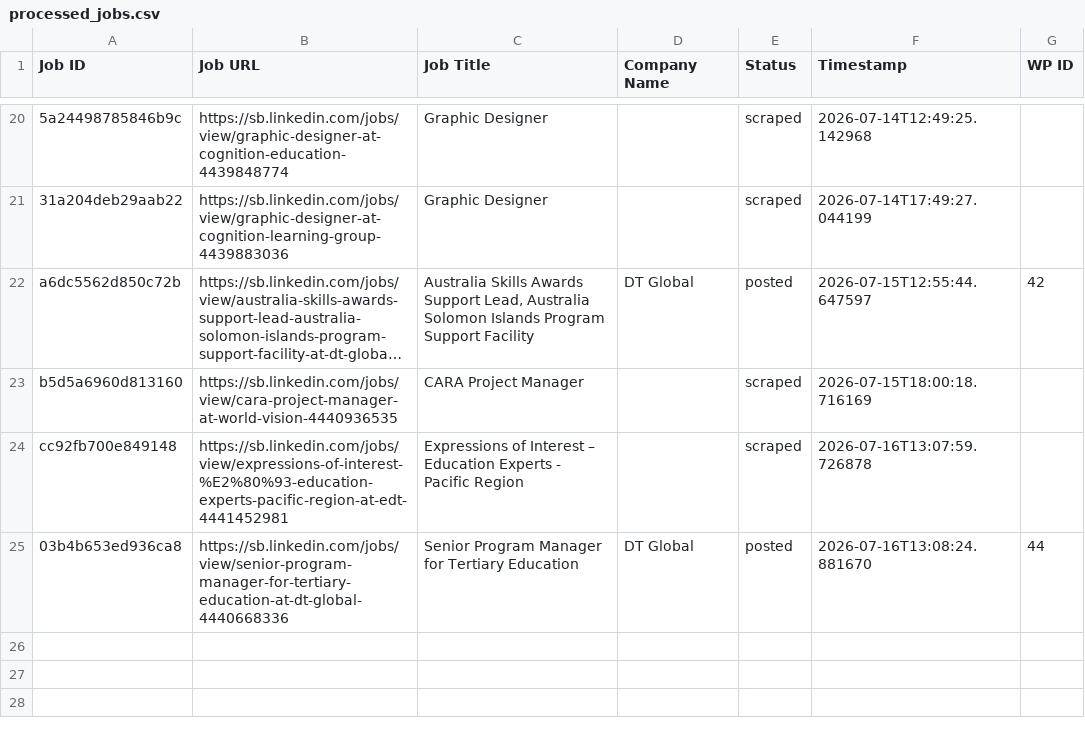
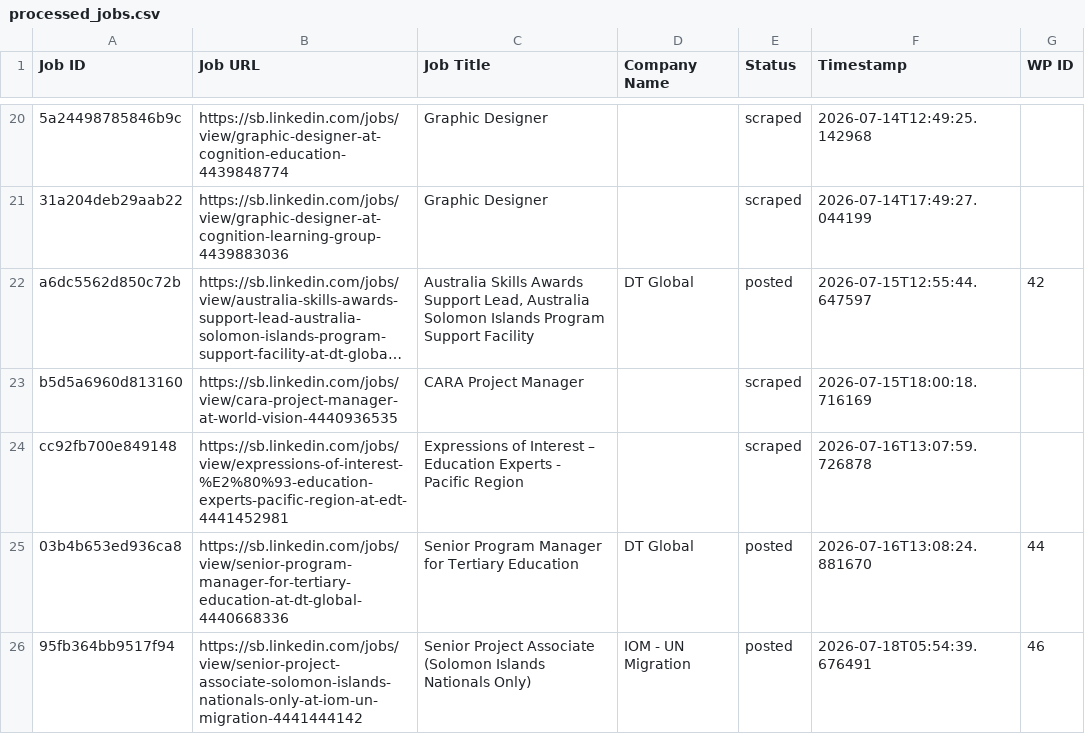
Before and after one commit to innovationinc2000/sb, a CSV file: processed_jobs.csv, drawn as a sheet; only a part is shown, gaps mark what is left out; long unchanged cells end in …; the diff names each change by its address in the sheet, - before the commit and + after, or states it on an @@ line.

```diff
--- a/processed_jobs.csv
+++ b/processed_jobs.csv
+row 26: 95fb364bb9517f94 | https://sb.linkedin.com/jobs/view/senior-project-associate-solomon-islands-nationals-only-at-iom-un-migration-4441444142 | Senior Project Associate (Solomon Islands Nationals Only) | IOM - UN Migration | posted | 2026-07-18T05:54:39.676491 | 46
```
